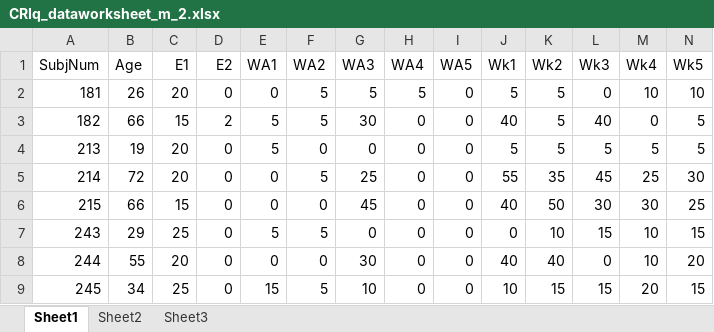
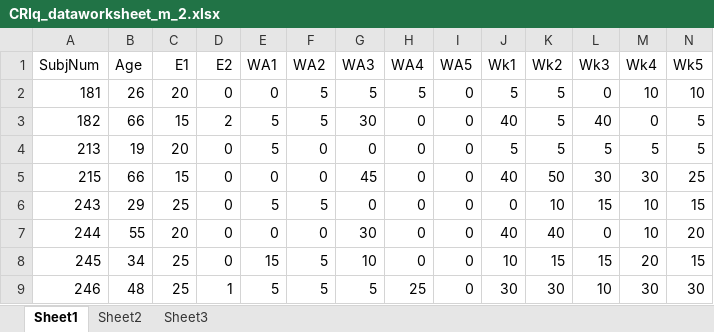
Before and after one commit to PsychMike/CRIq_Analysis, an Excel workbook: CRIq_dataworksheet_m_2.xlsx, sheet Sheet1, drawn as a sheet; only a part is shown; the shorter side is filled out with more unchanged rows; values as stored, in another font and other column widths than the file's, no cell formats; rows hold the shown columns only; the diff names each change by its address in the sheet, - before the commit and + after, or states it on an @@ line.

```diff
--- a/CRIq_dataworksheet_m_2.xlsx (sheet Sheet1)
+++ b/CRIq_dataworksheet_m_2.xlsx (sheet Sheet1)
-row 5: 214 | 72 | 20 | 0 | 0 | 5 | 25 | 0 | 0 | 55 | 35 | 45 | 25 | 30
```
Also changed, not shown: cell formats, extract_scores.xlsx, 12 other files.
